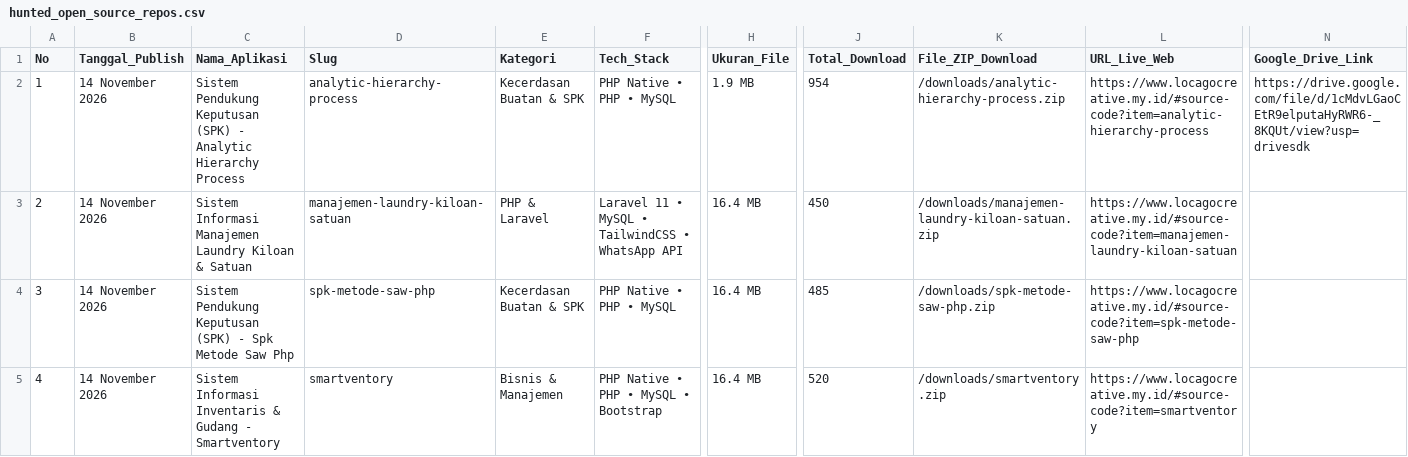
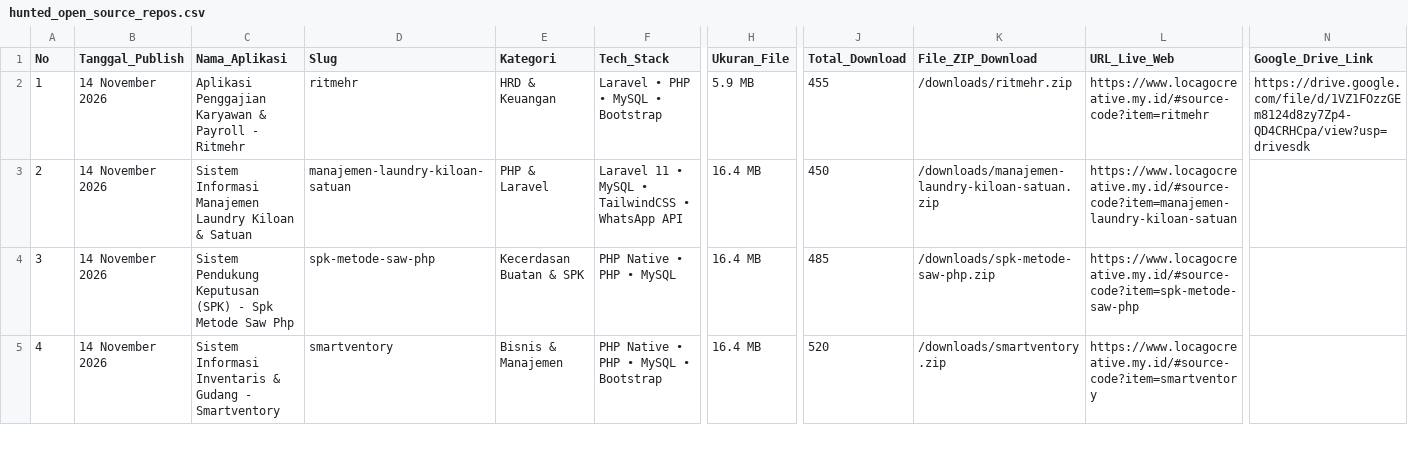
Before and after one commit to mfahmiq/LocaGo-Creative, a CSV file: public/downloads/hunted_open_source_repos.csv, drawn as a sheet; only a part is shown, gaps mark what is left out; the diff names each change by its address in the sheet, - before the commit and + after, or states it on an @@ line.

Commit message:
feat(source-code): publish authentic Aplikasi Penggajian Karyawan & Payroll - Ritmehr (5.9 MB) with full database

```diff
--- a/public/downloads/hunted_open_source_repos.csv
+++ b/public/downloads/hunted_open_source_repos.csv
-C2 (Nama_Aplikasi): Sistem Pendukung Keputusan (SPK) - Analytic Hierarchy Process
+C2 (Nama_Aplikasi): Aplikasi Penggajian Karyawan & Payroll - Ritmehr
-D2 (Slug): analytic-hierarchy-process
+D2 (Slug): ritmehr
-E2 (Kategori): Kecerdasan Buatan & SPK
+E2 (Kategori): HRD & Keuangan
-F2 (Tech_Stack): PHP Native • PHP • MySQL
+F2 (Tech_Stack): Laravel • PHP • MySQL • Bootstrap
-H2 (Ukuran_File): 1.9 MB
+H2 (Ukuran_File): 5.9 MB
-J2 (Total_Download): 954
+J2 (Total_Download): 455
-K2 (File_ZIP_Download): /downloads/analytic-hierarchy-process.zip
+K2 (File_ZIP_Download): /downloads/ritmehr.zip
-L2 (URL_Live_Web): https://www.locagocreative.my.id/#source-code?item=analytic-hierarchy-process
+L2 (URL_Live_Web): https://www.locagocreative.my.id/#source-code?item=ritmehr
-N2 (Google_Drive_Link): https://drive.google.com/file/d/1cMdvLGaoCEtR9elputaHyRWR6-_8KQUt/view?usp=drivesdk
+N2 (Google_Drive_Link): https://drive.google.com/file/d/1VZ1FOzzGEm8124d8zy7Zp4-QD4CRHCpa/view?usp=drivesdk
```
Also changed, not shown: 6 other files.
